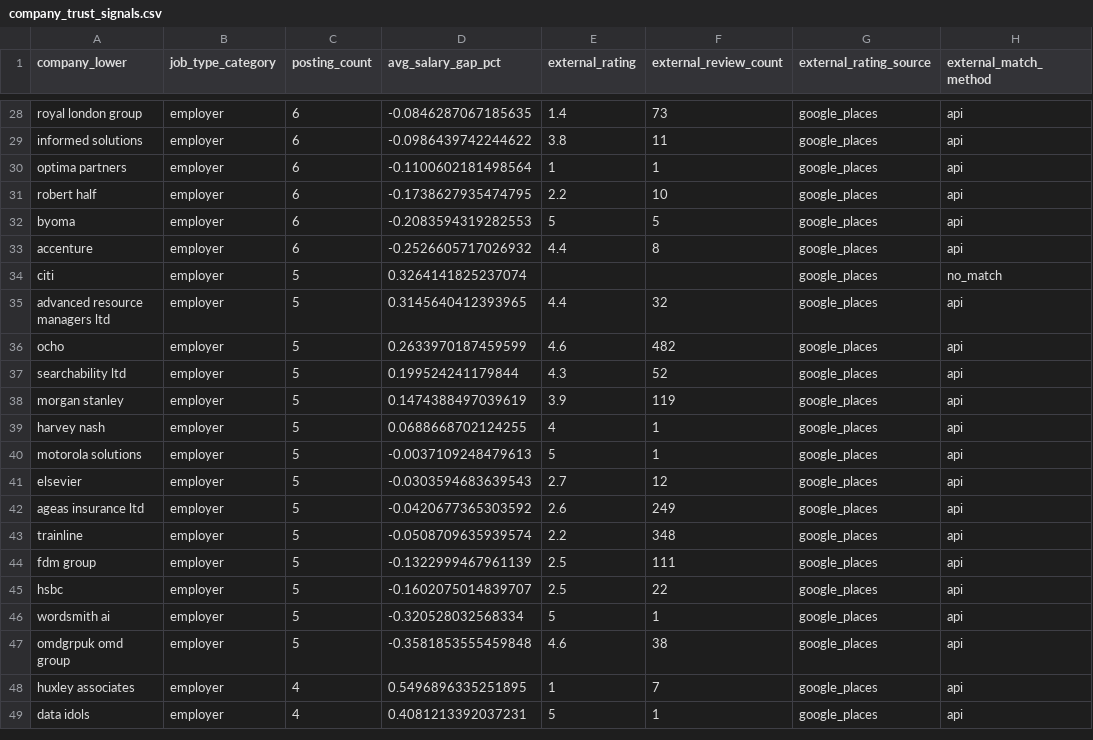
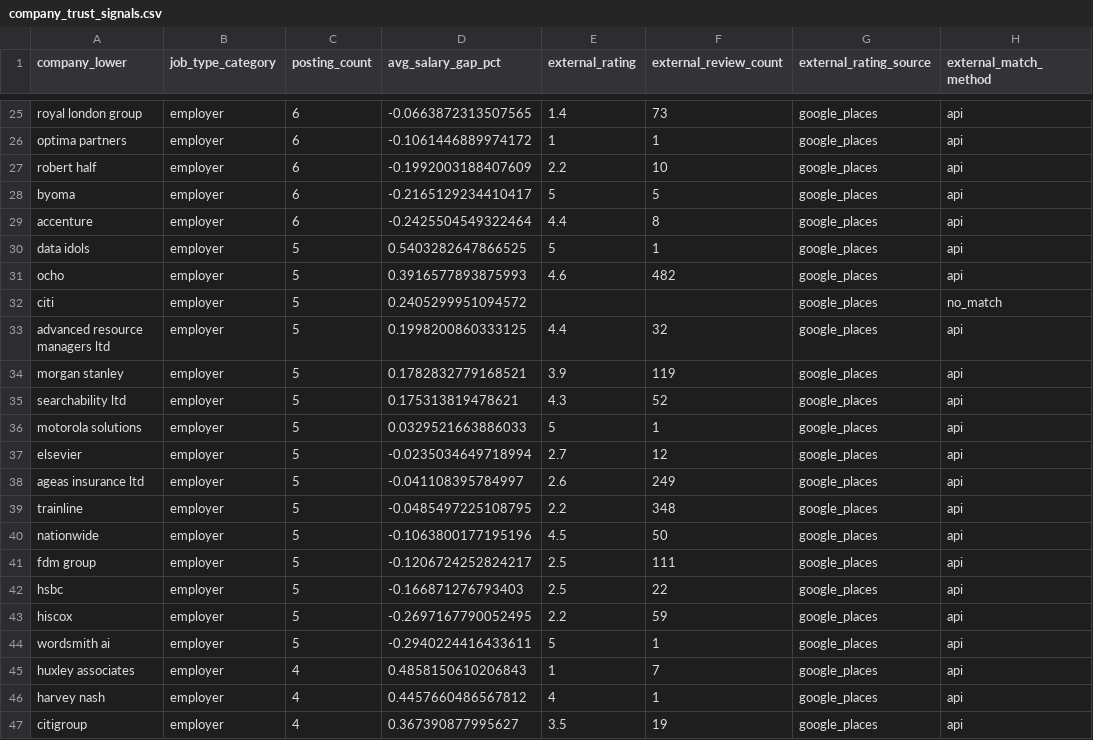
Before and after one commit to davidwrauch/UK-Market-Intelligence-System, a CSV file: data/processed/company_trust_signals.csv, drawn as a sheet; only a part is shown, gaps mark what is left out; removed rows and columns are numbered as before the commit, all else as after; the diff covers the shown part only; the diff names each change by its address in the sheet, - before the commit and + after, or states it on an @@ line.

```diff
--- a/data/processed/company_trust_signals.csv
+++ b/data/processed/company_trust_signals.csv
-D25 (avg_salary_gap_pct): -0.0846287067185635
+D25 (avg_salary_gap_pct): -0.0663872313507565
-row 29: informed solutions | employer | 6 | -0.0986439742244622 | 3.8 | 11 | google_places | api
-D26 (avg_salary_gap_pct): -0.1100602181498564
+D26 (avg_salary_gap_pct): -0.1061446889974172
-D27 (avg_salary_gap_pct): -0.1738627935474795
+D27 (avg_salary_gap_pct): -0.1992003188407609
-D28 (avg_salary_gap_pct): -0.2083594319282553
+D28 (avg_salary_gap_pct): -0.2165129234410417
-D29 (avg_salary_gap_pct): -0.2526605717026932
+D29 (avg_salary_gap_pct): -0.2425504549322464
+row 30: data idols | employer | 5 | 0.5403282647866525 | 5 | 1 | google_places | api
+row 31: ocho | employer | 5 | 0.3916577893875993 | 4.6 | 482 | google_places | api
-D32 (avg_salary_gap_pct): 0.3264141825237074
+D32 (avg_salary_gap_pct): 0.2405299951094572
-D33 (avg_salary_gap_pct): 0.3145640412393965
+D33 (avg_salary_gap_pct): 0.1998200860333125
-row 36: ocho | employer | 5 | 0.2633970187459599 | 4.6 | 482 | google_places | api
-row 37: searchability ltd | employer | 5 | 0.199524241179844 | 4.3 | 52 | google_places | api
-D34 (avg_salary_gap_pct): 0.1474388497039619
+D34 (avg_salary_gap_pct): 0.1782832779168521
-A35 (company_lower): harvey nash
+A35 (company_lower): searchability ltd
-D35 (avg_salary_gap_pct): 0.0688668702124255
+D35 (avg_salary_gap_pct): 0.175313819478621
-E35 (external_rating): 4
+E35 (external_rating): 4.3
-F35 (external_review_count): 1
+F35 (external_review_count): 52
-D36 (avg_salary_gap_pct): -0.0037109248479613
+D36 (avg_salary_gap_pct): 0.0329521663886033
-D37 (avg_salary_gap_pct): -0.0303594683639543
+D37 (avg_salary_gap_pct): -0.0235034649718994
-D38 (avg_salary_gap_pct): -0.0420677365303592
+D38 (avg_salary_gap_pct): -0.041108395784997
-D39 (avg_salary_gap_pct): -0.0508709635939574
+D39 (avg_salary_gap_pct): -0.0485497225108795
+row 40: nationwide | employer | 5 | -0.1063800177195196 | 4.5 | 50 | google_places | api
-D41 (avg_salary_gap_pct): -0.1322999467961139
+D41 (avg_salary_gap_pct): -0.1206724252824217
-D42 (avg_salary_gap_pct): -0.1602075014839707
+D42 (avg_salary_gap_pct): -0.166871276793403
+row 43: hiscox | employer | 5 | -0.2697167790052495 | 2.2 | 59 | google_places | api
-D44 (avg_salary_gap_pct): -0.320528032568334
+D44 (avg_salary_gap_pct): -0.2940224416433611
-row 47: omdgrpuk omd group | employer | 5 | -0.3581853555459848 | 4.6 | 38 | google_places | api
-D45 (avg_salary_gap_pct): 0.5496896335251895
+D45 (avg_salary_gap_pct): 0.4858150610206843
-A46 (company_lower): data idols
+A46 (company_lower): harvey nash
-D46 (avg_salary_gap_pct): 0.4081213392037231
+D46 (avg_salary_gap_pct): 0.4457660486567812
-E46 (external_rating): 5
+E46 (external_rating): 4
+row 47: citigroup | employer | 4 | 0.367390877995627 | 3.5 | 19 | google_places | api
```
Also changed, not shown: 3 added rows, 4 removed rows and 29 edited cells elsewhere in this file, data/processed/company_signals.csv, 2 other files.
